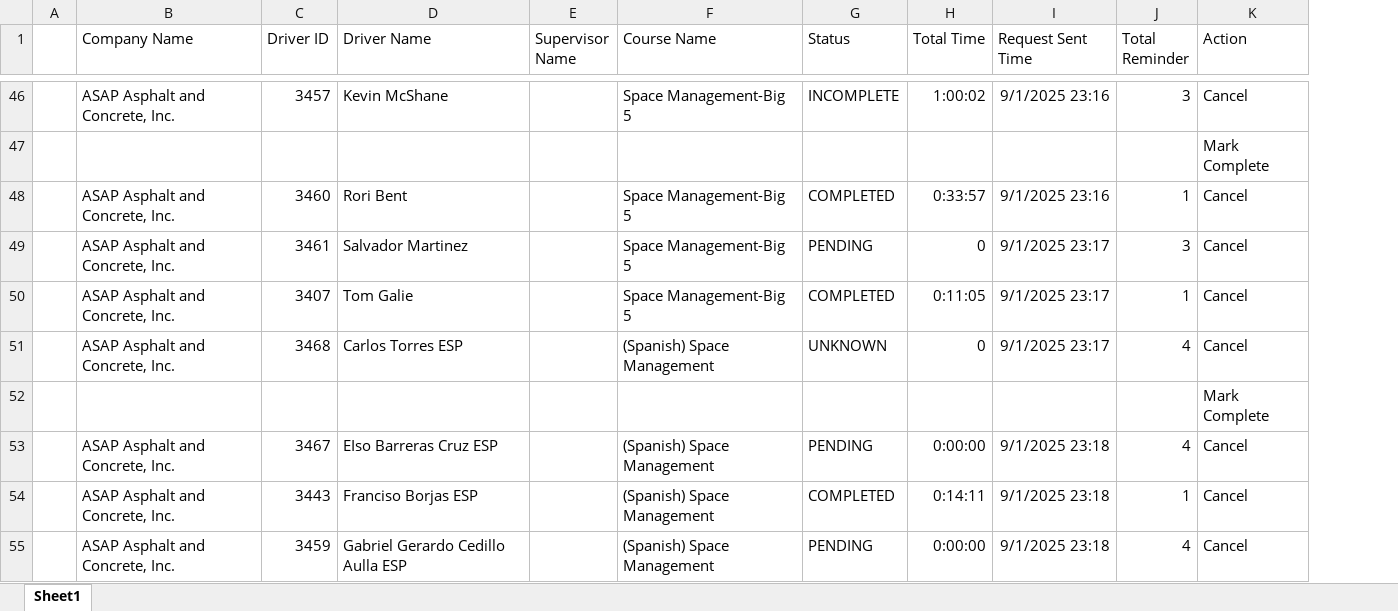
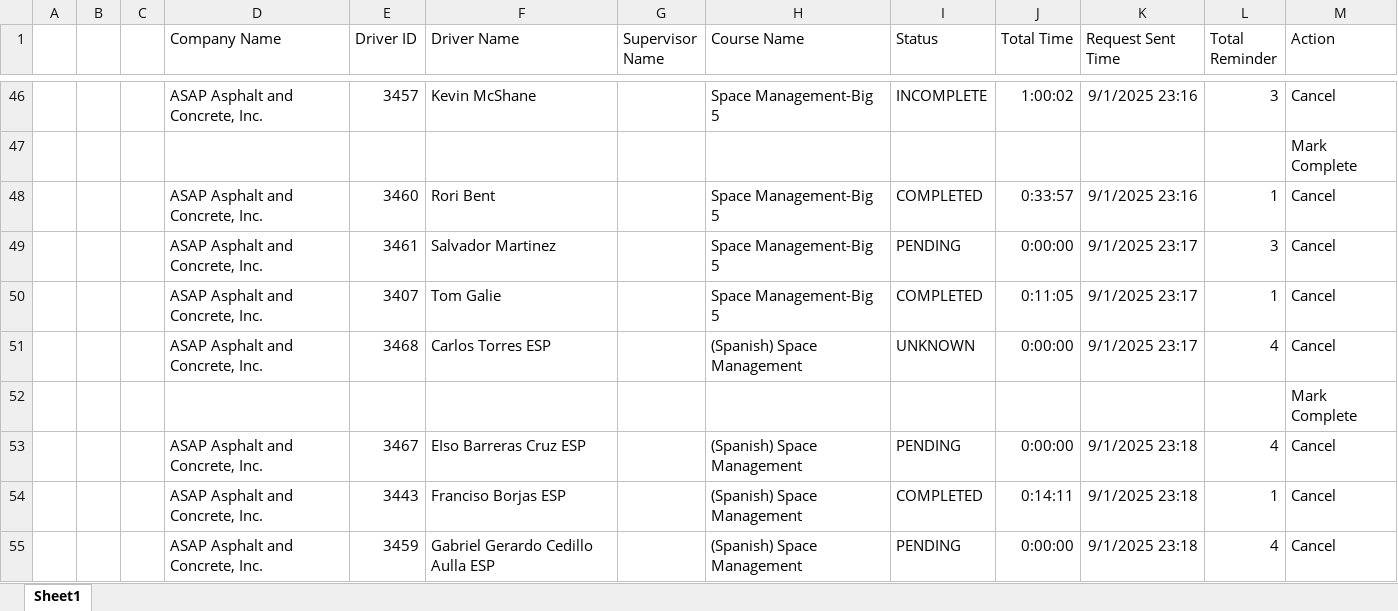
Before and after one commit to jmullins-DEN/ASAP, an Excel workbook: training.xlsx, sheet Sheet1, drawn as a sheet; only a part is shown, gaps mark what is left out; values as stored, in another font and other column widths than the file's, no borders; addresses are those after the commit; the diff covers the shown part only; the diff names each change by its address in the sheet, - before the commit and + after, or states it on an @@ line.

Commit message:
Weekly data update: training.xlsx

```diff
--- a/training.xlsx (sheet Sheet1)
+++ b/training.xlsx (sheet Sheet1)
+column B, empty
+column C, empty
-J49 (Total Time): 0
+J49 (Total Time): 0:00:00
-J51 (Total Time): 0
+J51 (Total Time): 0:00:00
```
Also changed, not shown: 44 edited cells elsewhere in this sheet.
